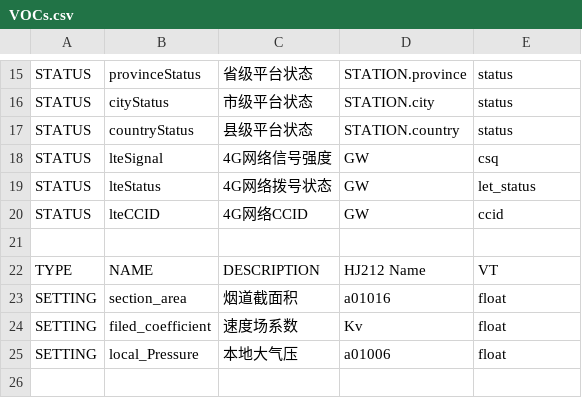
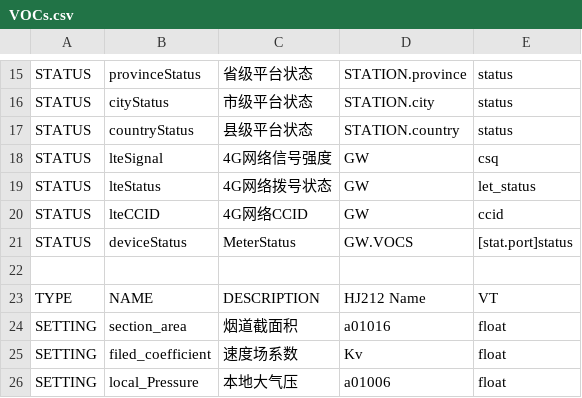
Before and after one commit to freeioe/freeioe_example_apps, a CSV file: HJ/hj212_screen/tpl/VOCs.csv, drawn as a sheet; only a part is shown, gaps mark what is left out.

Commit message:
support reading device.stat

```diff
--- a/HJ/hj212_screen/tpl/VOCs.csv
+++ b/HJ/hj212_screen/tpl/VOCs.csv
@@ -20,2 +20,3 @@ STATUS,lteStatus,4G网络拨号状态,GW,let_status
 STATUS,lteCCID,4G网络CCID,GW,ccid
+STATUS,deviceStatus,MeterStatus,GW.VOCS,[stat.port]status
 ,,,,
```
Also changed, not shown: 2 other files.
